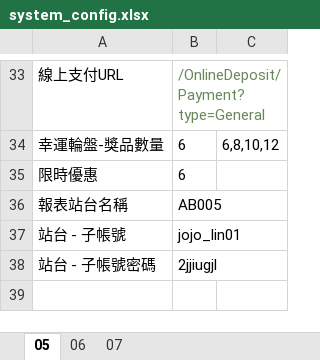
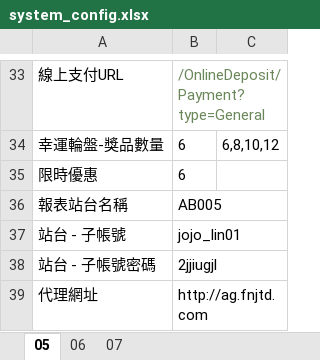
Before and after one commit to eos1209/auto_test, an Excel workbook: test_data/document/system_config.xlsx, sheet 05, drawn as a sheet; only a part is shown, gaps mark what is left out; values as stored, in another font and other column widths than the file's, no borders; the diff names each change by its address in the sheet, - before the commit and + after, or states it on an @@ line.

```diff
--- a/test_data/document/system_config.xlsx (sheet 05)
+++ b/test_data/document/system_config.xlsx (sheet 05)
+row 39: 代理網址 | http://ag.fnjtd.com
```
Also changed, not shown: 10 other files.
